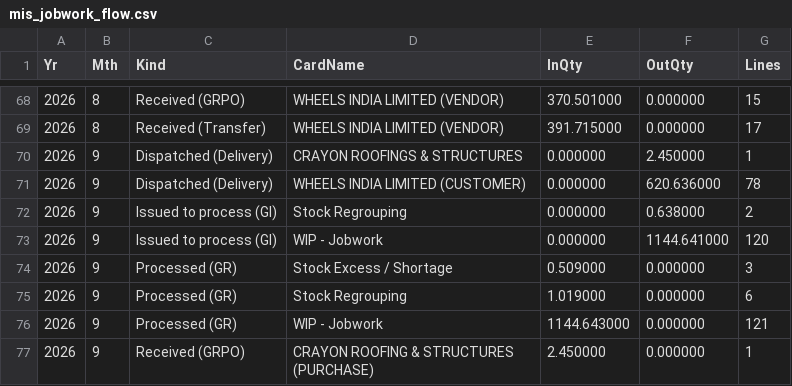
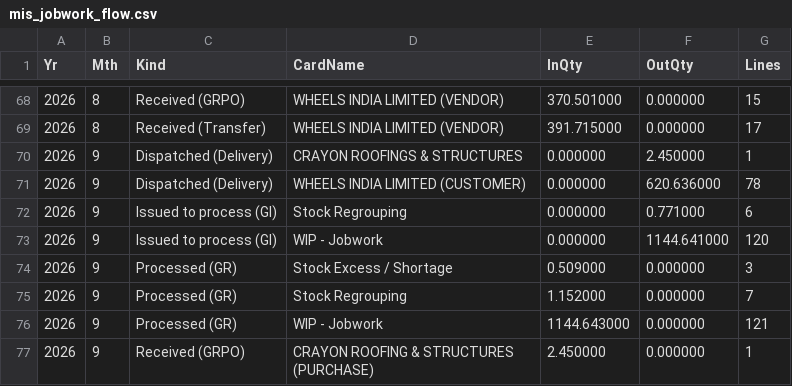
Before and after one commit to BSC23609/mis-portal, a CSV file: stock/mis_jobwork_flow.csv, drawn as a sheet; only a part is shown, gaps mark what is left out.

```diff
--- a/stock/mis_jobwork_flow.csv
+++ b/stock/mis_jobwork_flow.csv
@@ -71,6 +71,6 @@ Yr,Mth,Kind,CardName,InQty,OutQty,Lines
 2026,9,Dispatched (Delivery),WHEELS INDIA LIMITED (CUSTOMER),0.000000,620.636000,78
-2026,9,Issued to process (GI),Stock Regrouping,0.000000,0.638000,2
+2026,9,Issued to process (GI),Stock Regrouping,0.000000,0.771000,6
 2026,9,Issued to process (GI),WIP - Jobwork,0.000000,1144.641000,120
 2026,9,Processed (GR),Stock Excess / Shortage,0.509000,0.000000,3
-2026,9,Processed (GR),Stock Regrouping,1.019000,0.000000,6
+2026,9,Processed (GR),Stock Regrouping,1.152000,0.000000,7
 2026,9,Processed (GR),WIP - Jobwork,1144.643000,0.000000,121
```
Also changed, not shown: stock/mis_jobwork_balance.csv, stock/mis_stock.csv, 3 other files.
